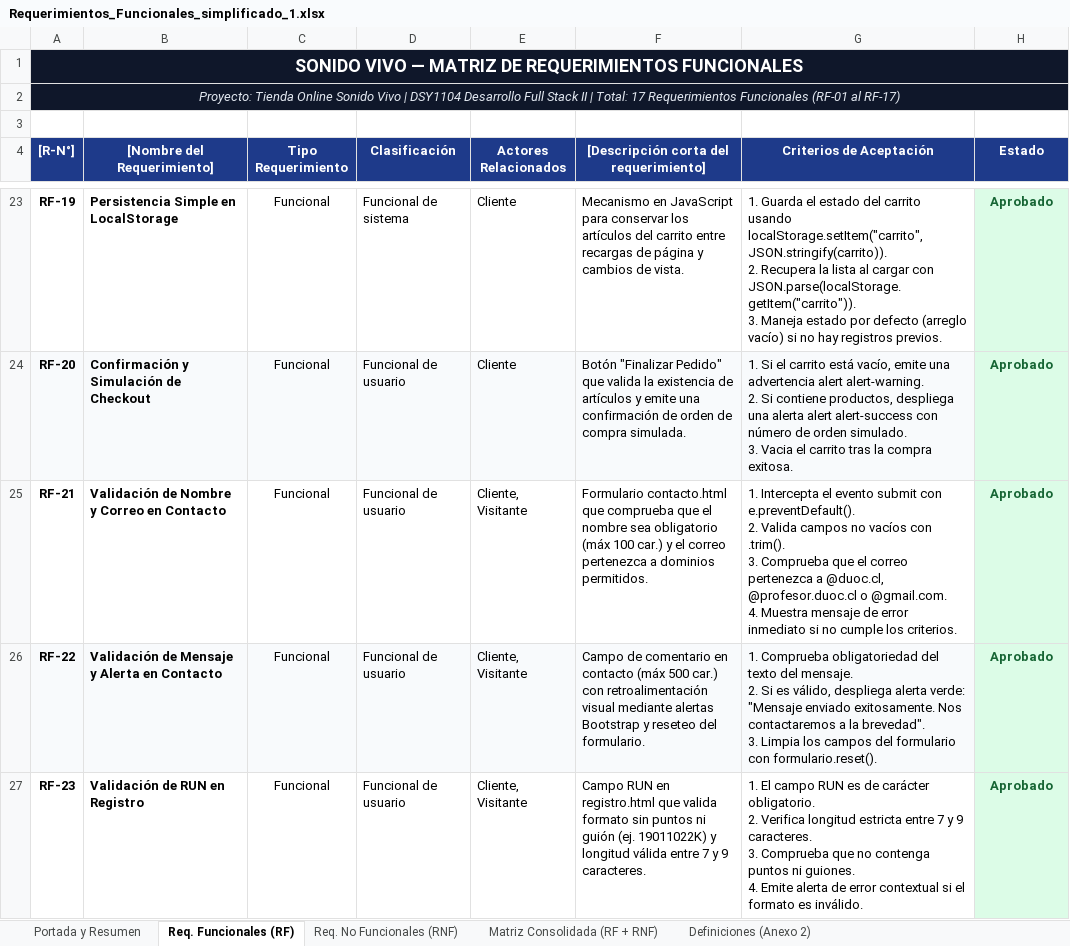
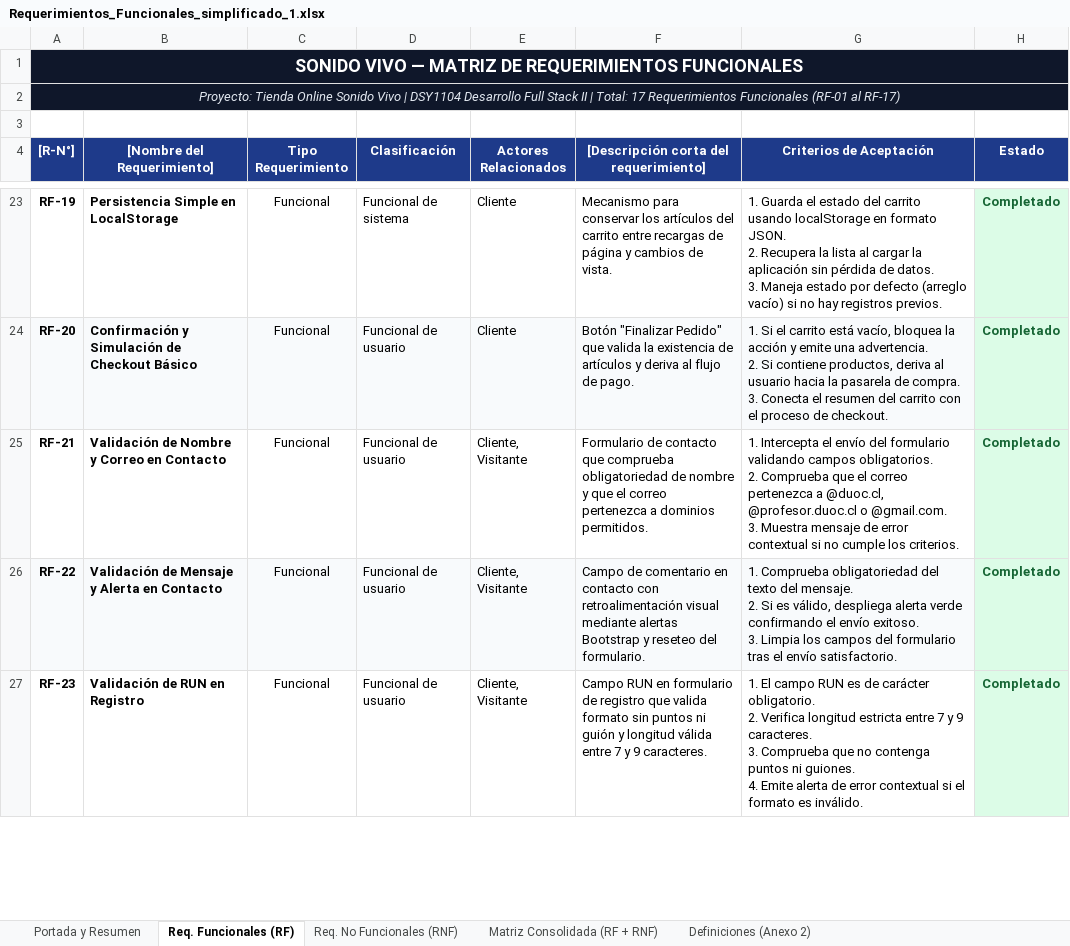
Before and after one commit to joseamadorcruz96/SonidoVivo_FL2, an Excel workbook: documentacion/Requerimientos_Funcionales_simplificado_1.xlsx, sheet Req. Funcionales (RF), drawn as a sheet; only a part is shown, gaps mark what is left out; values as stored, in another font and other column widths than the file's, no borders; ↵ is a line break in a cell; the diff covers the shown part only; the diff names each change by its address in the sheet, - before the commit and + after, or states it on an @@ line.

Commit message:
actualizacion matriz requerimientos y pulidos en pages admin

```diff
--- a/documentacion/Requerimientos_Funcionales_simplificado_1.xlsx (sheet Req. Funcionales (RF))
+++ b/documentacion/Requerimientos_Funcionales_simplificado_1.xlsx (sheet Req. Funcionales (RF))
-F23: Mecanismo en JavaScript para conservar…
+F23: Mecanismo para conservar…
-G23 (Criterios de Aceptación): …carrito usando localStorage.setItem("carrito", JSON.stringify(carrito)). ↵ 2. Recupera la lista al cargar con JSON.parse(localStorage.getItem("carrito")). ↵ 3. Maneja…
+G23 (Criterios de Aceptación): …carrito usando localStorage en formato JSON. ↵ 2. Recupera la lista al cargar la aplicación sin pérdida de datos. ↵ 3. Maneja…
-H23:H27 (Estado): Aprobado
+H23:H27 (Estado): Completado
-B24 ([Nombre del Requerimiento]): Confirmación y Simulación de Checkout
+B24 ([Nombre del Requerimiento]): Confirmación y Simulación de Checkout Básico
-F24: …artículos y emite una confirmación de orden de compra simulada.
+F24: …artículos y deriva al flujo de pago.
-G24 (Criterios de Aceptación): …está vacío, emite una advertencia alert alert-warning. ↵ 2. Si contiene productos, despliega una alerta alert alert-success con número de orden simulado. ↵ 3. Vacia el carrito tras la compra exitosa.
+G24 (Criterios de Aceptación): …está vacío, bloquea la acción y emite una advertencia. ↵ 2. Si contiene productos, deriva al usuario hacia la pasarela de compra. ↵ 3. Conecta el resumen del carrito con el proceso de checkout.
-F25: Formulario contacto.html que comprueba que el nombre sea obligatorio (máx 100 car.) y el correo…
+F25: Formulario de contacto que comprueba obligatoriedad de nombre y que el correo…
-G25 (Criterios de Aceptación): …Intercepta el evento submit con e.preventDefault(). ↵ 2. Valida campos no vacíos con .trim(). ↵ 3. Comprueba que el correo pertenezca a @duoc.cl, @profesor.duoc.cl o @gmail.com. ↵ 4. Muestra mensaje de error inmediato si no…
+G25 (Criterios de Aceptación): …Intercepta el envío del formulario validando campos obligatorios. ↵ 2. Comprueba que el correo pertenezca a @duoc.cl, @profesor.duoc.cl o @gmail.com. ↵ 3. Muestra mensaje de error contextual si no…
-F26: …en contacto (máx 500 car.) con retroalimentación…
+F26: …en contacto con retroalimentación…
-G26 (Criterios de Aceptación): …despliega alerta verde: "Mensaje enviado exitosamente. Nos contactaremos a la brevedad". ↵ 3. Limpia los campos del formulario con formulario.reset().
+G26 (Criterios de Aceptación): …despliega alerta verde confirmando el envío exitoso. ↵ 3. Limpia los campos del formulario tras el envío satisfactorio.
-F27: …RUN en registro.html que valida formato sin puntos ni guión (ej. 19011022K) y longitud…
+F27: …RUN en formulario de registro que valida formato sin puntos ni guión y longitud…
```
Also changed, not shown: 13 added rows and 69 edited cells elsewhere in this sheet, sheet Matriz Consolidada (RF + RNF), sheet Req. No Funcionales (RNF), sheet Portada y Resumen, 6 other files.
